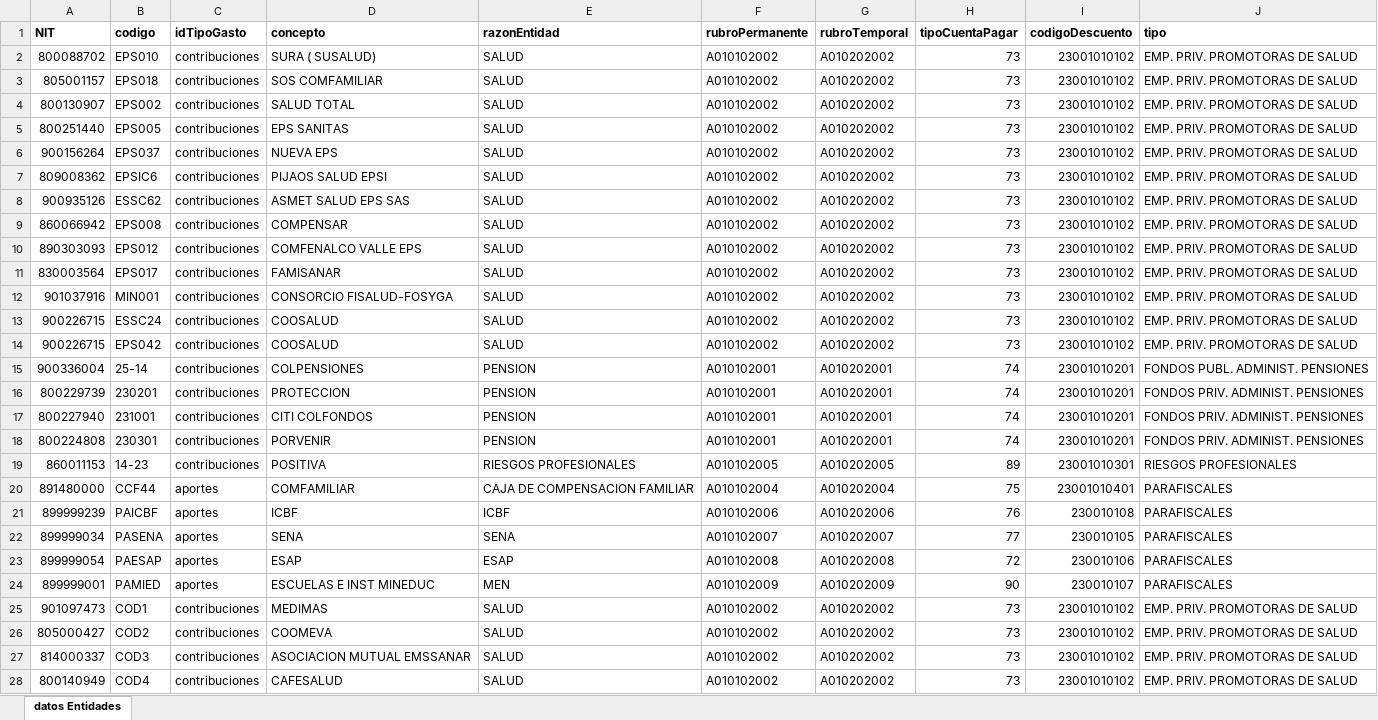
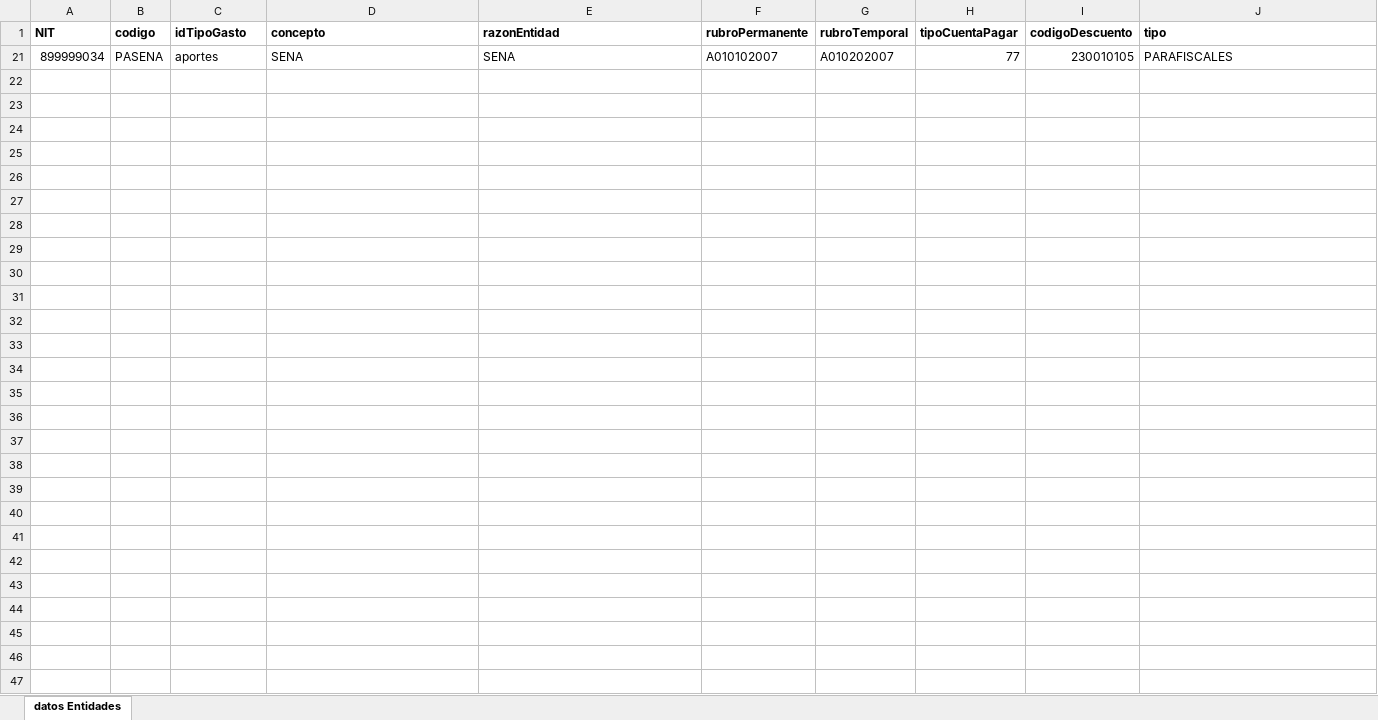
Before and after one commit to nicolasae/Proyecto-Pago-Seguridad-Social, an Excel workbook: django_project_pss/media/datos_entidades.xlsx, sheet datos Entidades, drawn as a sheet; values as stored, in another font and other column widths than the file's, no borders; table styles not drawn; the diff names each change by its address in the sheet, - before the commit and + after, or states it on an @@ line.

Commit message:
Actualización de datos_entidades

```diff
--- a/django_project_pss/media/datos_entidades.xlsx (sheet datos Entidades)
+++ b/django_project_pss/media/datos_entidades.xlsx (sheet datos Entidades)
-row 2: 800088702 | EPS010 | contribuciones | SURA ( SUSALUD) | SALUD | A010102002 | A010202002 | 73 | 23001010102 | EMP. PRIV. PROMOTORAS DE SALUD
-row 3: 805001157 | EPS018 | contribuciones | SOS COMFAMILIAR | SALUD | A010102002 | A010202002 | 73 | 23001010102 | EMP. PRIV. PROMOTORAS DE SALUD
@@ row 4 hidden: 800130907 | EPS002 | contribuciones | SALUD TOTAL | SALUD | A010102002 | A010202002 | 73 | 23001010102 | EMP. PRIV. PROMOTORAS DE SALUD @@
-row 5: 800251440 | EPS005 | contribuciones | EPS SANITAS | SALUD | A010102002 | A010202002 | 73 | 23001010102 | EMP. PRIV. PROMOTORAS DE SALUD
@@ row 6 hidden: 900156264 | EPS037 | contribuciones | NUEVA EPS | SALUD | A010102002 | A010202002 | 73 | 23001010102 | EMP. PRIV. PROMOTORAS DE SALUD @@
@@ row 7 hidden: 809008362 | EPSIC6 | contribuciones | PIJAOS SALUD EPSI | SALUD | A010102002 | A010202002 | 73 | 23001010102 | EMP. PRIV. PROMOTORAS DE SALUD @@
@@ row 8 hidden: 900935126 | ESSC62 | contribuciones | ASMET SALUD EPS SAS | SALUD | A010102002 | A010202002 | 73 | 23001010102 | EMP. PRIV. PROMOTORAS DE SALUD @@
@@ row 9 hidden: 860066942 | EPS008 | contribuciones | COMPENSAR | SALUD | A010102002 | A010202002 | 73 | 23001010102 | EMP. PRIV. PROMOTORAS DE SALUD @@
-row 10: 890303093 | EPS012 | contribuciones | COMFENALCO VALLE EPS | SALUD | A010102002 | A010202002 | 73 | 23001010102 | EMP. PRIV. PROMOTORAS DE SALUD
@@ row 11 hidden: 830003564 | EPS017 | contribuciones | FAMISANAR | SALUD | A010102002 | A010202002 | 73 | 23001010102 | EMP. PRIV. PROMOTORAS DE SALUD @@
-row 12: 901037916 | MIN001 | contribuciones | CONSORCIO FISALUD-FOSYGA | SALUD | A010102002 | A010202002 | 73 | 23001010102 | EMP. PRIV. PROMOTORAS DE SALUD
-row 13: 900226715 | ESSC24 | contribuciones | COOSALUD | SALUD | A010102002 | A010202002 | 73 | 23001010102 | EMP. PRIV. PROMOTORAS DE SALUD
-row 14: 900226715 | EPS042 | contribuciones | COOSALUD | SALUD | A010102002 | A010202002 | 73 | 23001010102 | EMP. PRIV. PROMOTORAS DE SALUD
@@ row 15 hidden: 900336004 | 25-14 | contribuciones | COLPENSIONES | PENSION | A010102001 | A010202001 | 74 | 23001010201 | FONDOS PUBL. ADMINIST. PENSIONES @@
@@ row 16 hidden: 800229739 | 230201 | contribuciones | PROTECCION | PENSION | A010102001 | A010202001 | 74 | 23001010201 | FONDOS PRIV. ADMINIST. PENSIONES @@
-row 17: 800227940 | 231001 | contribuciones | CITI COLFONDOS | PENSION | A010102001 | A010202001 | 74 | 23001010201 | FONDOS PRIV. ADMINIST. PENSIONES
@@ row 18 hidden: 800224808 | 230301 | contribuciones | PORVENIR | PENSION | A010102001 | A010202001 | 74 | 23001010201 | FONDOS PRIV. ADMINIST. PENSIONES @@
-row 19: 860011153 | 14-23 | contribuciones | POSITIVA | RIESGOS PROFESIONALES | A010102005 | A010202005 | 89 | 23001010301 | RIESGOS PROFESIONALES
-row 20: 891480000 | CCF44 | aportes | COMFAMILIAR | CAJA DE COMPENSACION FAMILIAR | A010102004 | A010202004 | 75 | 23001010401 | PARAFISCALES
-row 21: 899999239 | PAICBF | aportes | ICBF | ICBF | A010102006 | A010202006 | 76 | 230010108 | PARAFISCALES
-row 23: 899999054 | PAESAP | aportes | ESAP | ESAP | A010102008 | A010202008 | 72 | 230010106 | PARAFISCALES
-row 24: 899999001 | PAMIED | aportes | ESCUELAS E INST MINEDUC | MEN | A010102009 | A010202009 | 90 | 230010107 | PARAFISCALES
@@ row 25 hidden: 901097473 | COD1 | contribuciones | MEDIMAS | SALUD | A010102002 | A010202002 | 73 | 23001010102 | EMP. PRIV. PROMOTORAS DE SALUD @@
@@ row 26 hidden: 805000427 | COD2 | contribuciones | COOMEVA | SALUD | A010102002 | A010202002 | 73 | 23001010102 | EMP. PRIV. PROMOTORAS DE SALUD @@
@@ row 27 hidden: 814000337 | COD3 | contribuciones | ASOCIACION MUTUAL EMSSANAR | SALUD | A010102002 | A010202002 | 73 | 23001010102 | EMP. PRIV. PROMOTORAS DE SALUD @@
@@ row 28 hidden: 800140949 | COD4 | contribuciones | CAFESALUD | SALUD | A010102002 | A010202002 | 73 | 23001010102 | EMP. PRIV. PROMOTORAS DE SALUD @@
```
Also changed, not shown: hidden cells.
